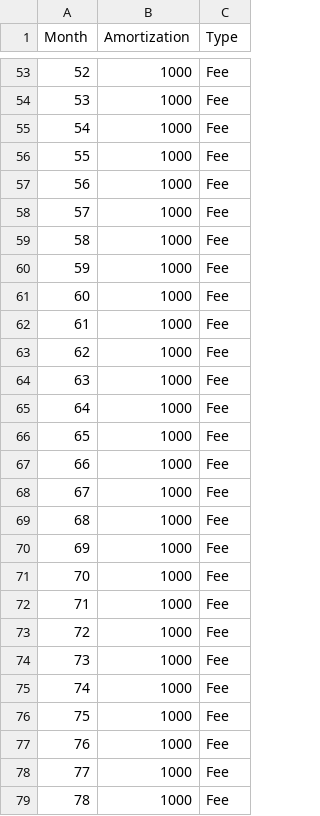
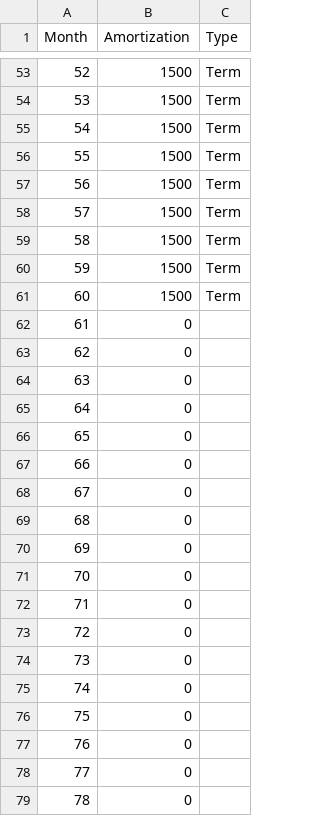
Before and after one commit to rriesco/mortgage-calculator, a CSV file: amortization_schedule.csv, drawn as a sheet; only a part is shown, gaps mark what is left out; the diff covers the shown part only.

Commit message:
changes to calculate the amortization part and adding a class for graphs

```diff
--- a/amortization_schedule.csv
+++ b/amortization_schedule.csv
@@ -53,27 +53,27 @@
-52;1000;Fee
-53;1000;Fee
-54;1000;Fee
-55;1000;Fee
-56;1000;Fee
-57;1000;Fee
-58;1000;Fee
-59;1000;Fee
-60;1000;Fee
-61;1000;Fee
-62;1000;Fee
-63;1000;Fee
-64;1000;Fee
-65;1000;Fee
-66;1000;Fee
-67;1000;Fee
-68;1000;Fee
-69;1000;Fee
-70;1000;Fee
-71;1000;Fee
-72;1000;Fee
-73;1000;Fee
-74;1000;Fee
-75;1000;Fee
-76;1000;Fee
-77;1000;Fee
-78;1000;Fee
+52;1500;Term
+53;1500;Term
+54;1500;Term
+55;1500;Term
+56;1500;Term
+57;1500;Term
+58;1500;Term
+59;1500;Term
+60;1500;Term
+61;0;
+62;0;
+63;0;
+64;0;
+65;0;
+66;0;
+67;0;
+68;0;
+69;0;
+70;0;
+71;0;
+72;0;
+73;0;
+74;0;
+75;0;
+76;0;
+77;0;
+78;0;
```
Also changed, not shown: 114 edited cells elsewhere in this file, 4 other files.
